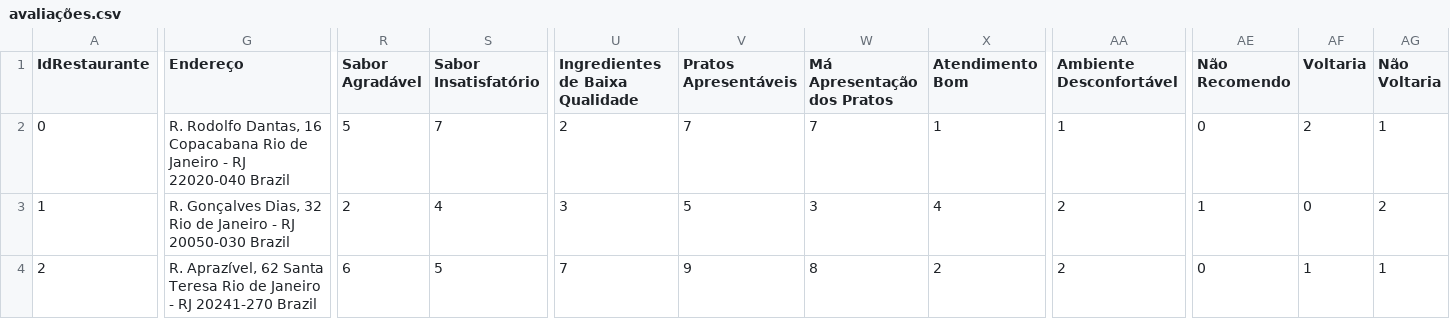
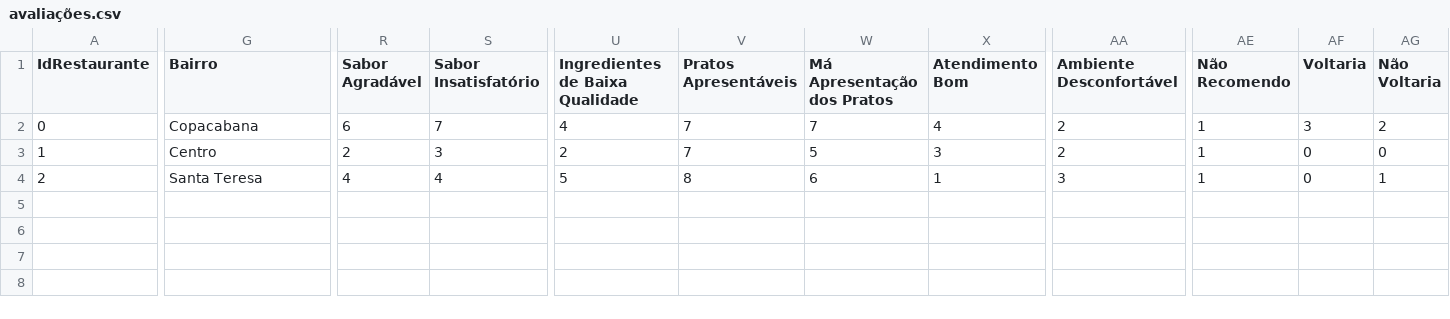
Before and after one commit to isaiasgoncalves/A2-ICdD-502, a CSV file: avaliações.csv, drawn as a sheet; only a part is shown, gaps mark what is left out; the diff covers the shown part only; the diff names each change by its address in the sheet, - before the commit and + after, or states it on an @@ line.

Commit message:
adaptei a feature pra trocar endereco por bairro

```diff
--- a/avaliações.csv
+++ b/avaliações.csv
-G1: Endereço
+G1: Bairro
-G2 (Bairro): R. Rodolfo Dantas, 16 Copacabana Rio de Janeiro - RJ 22020-040 Brazil
+G2 (Bairro): Copacabana
-R2 (Sabor Agradável): 5
+R2 (Sabor Agradável): 6
-U2 (Ingredientes de Baixa Qualidade): 2
+U2 (Ingredientes de Baixa Qualidade): 4
-X2 (Atendimento Bom): 1
+X2 (Atendimento Bom): 4
-AA2 (Ambiente Desconfortável): 1
+AA2 (Ambiente Desconfortável): 2
-AE2 (Não Recomendo): 0
+AE2 (Não Recomendo): 1
-AF2 (Voltaria): 2
+AF2 (Voltaria): 3
-AG2 (Não Voltaria): 1
+AG2 (Não Voltaria): 2
-G3 (Bairro): R. Gonçalves Dias, 32 Rio de Janeiro - RJ 20050-030 Brazil
+G3 (Bairro): Centro
-S3 (Sabor Insatisfatório): 4
+S3 (Sabor Insatisfatório): 3
-U3 (Ingredientes de Baixa Qualidade): 3
+U3 (Ingredientes de Baixa Qualidade): 2
-V3 (Pratos Apresentáveis): 5
+V3 (Pratos Apresentáveis): 7
-W3 (Má Apresentação dos Pratos): 3
+W3 (Má Apresentação dos Pratos): 5
-X3 (Atendimento Bom): 4
+X3 (Atendimento Bom): 3
-AG3 (Não Voltaria): 2
+AG3 (Não Voltaria): 0
-G4 (Bairro): R. Aprazível, 62 Santa Teresa Rio de Janeiro - RJ 20241-270 Brazil
+G4 (Bairro): Santa Teresa
-R4 (Sabor Agradável): 6
+R4 (Sabor Agradável): 4
-S4 (Sabor Insatisfatório): 5
+S4 (Sabor Insatisfatório): 4
-U4 (Ingredientes de Baixa Qualidade): 7
+U4 (Ingredientes de Baixa Qualidade): 5
-V4 (Pratos Apresentáveis): 9
+V4 (Pratos Apresentáveis): 8
-W4 (Má Apresentação dos Pratos): 8
+W4 (Má Apresentação dos Pratos): 6
-X4 (Atendimento Bom): 2
+X4 (Atendimento Bom): 1
-AA4 (Ambiente Desconfortável): 2
+AA4 (Ambiente Desconfortável): 3
-AE4 (Não Recomendo): 0
+AE4 (Não Recomendo): 1
-AF4 (Voltaria): 1
+AF4 (Voltaria): 0
```
Also changed, not shown: 10 edited cells elsewhere in this file, 3 other files.
